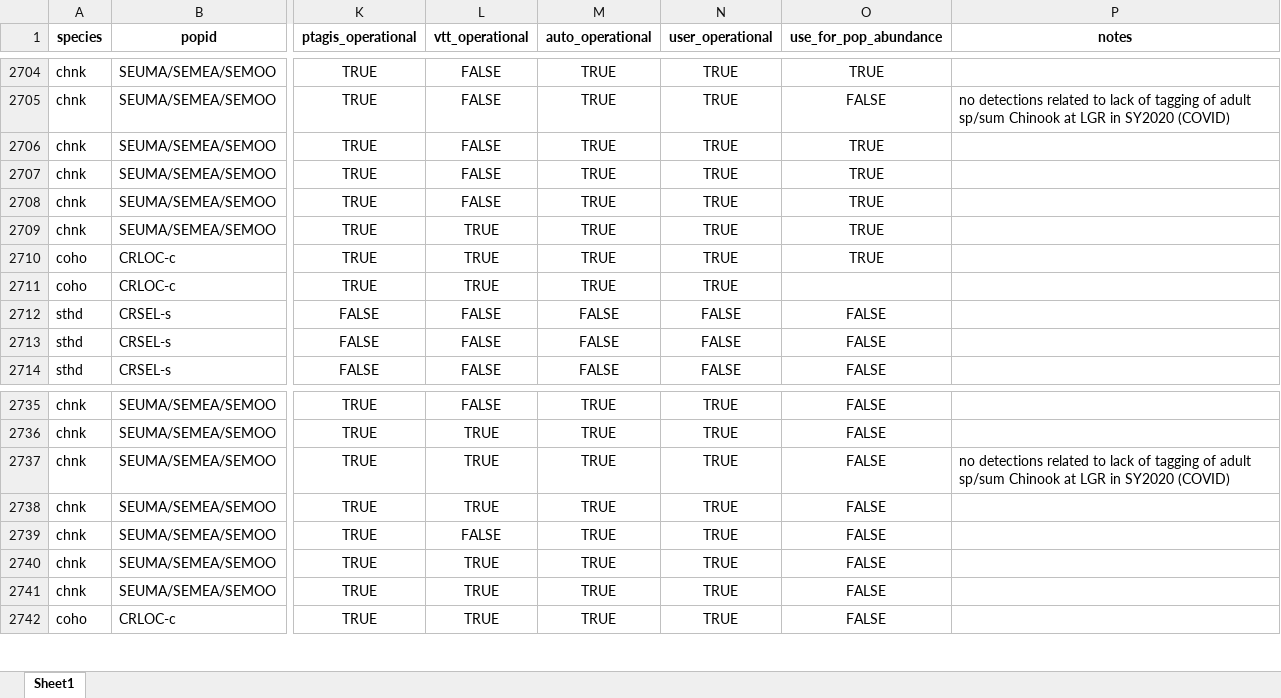
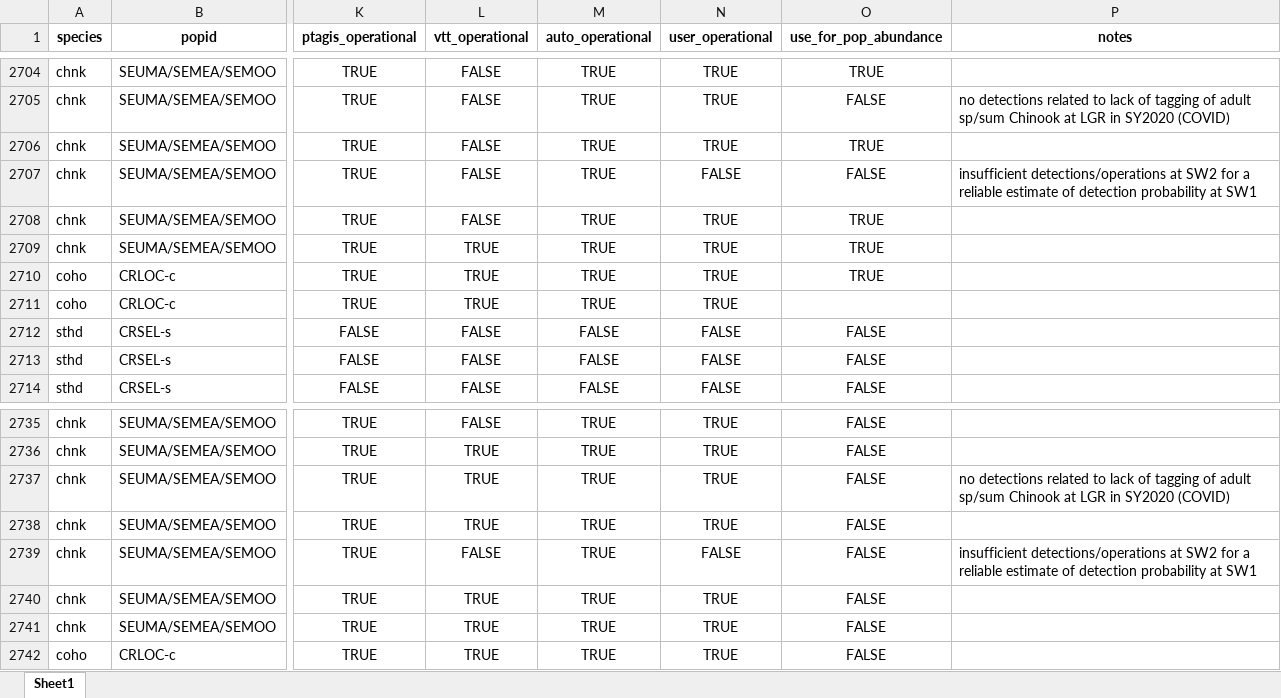
Before and after one commit to NPTfisheries/SnakeRiverIPTDS, an Excel workbook: output/iptds_operations/dabom_site_operations_2025-04-21.xlsx, sheet Sheet1, drawn as a sheet; only a part is shown, gaps mark what is left out; values as stored, in another font and other column widths than the file's, no borders; the diff names each change by its address in the sheet, - before the commit and + after, or states it on an @@ line.

Commit message:
updated SW1/SW2 operations for sy22 chnk

```diff
--- a/output/iptds_operations/dabom_site_operations_2025-04-21.xlsx (sheet Sheet1)
+++ b/output/iptds_operations/dabom_site_operations_2025-04-21.xlsx (sheet Sheet1)
-N2707 (user_operational): TRUE
+N2707 (user_operational): FALSE
-O2707 (use_for_pop_abundance): TRUE
+O2707 (use_for_pop_abundance): FALSE
-P2707 (notes): (empty)
+P2707 (notes): insufficient detections/operations at SW2 for a reliable estimate of detection probability at SW1
-N2739 (user_operational): TRUE
+N2739 (user_operational): FALSE
-P2739 (notes): (empty)
+P2739 (notes): insufficient detections/operations at SW2 for a reliable estimate of detection probability at SW1
```
